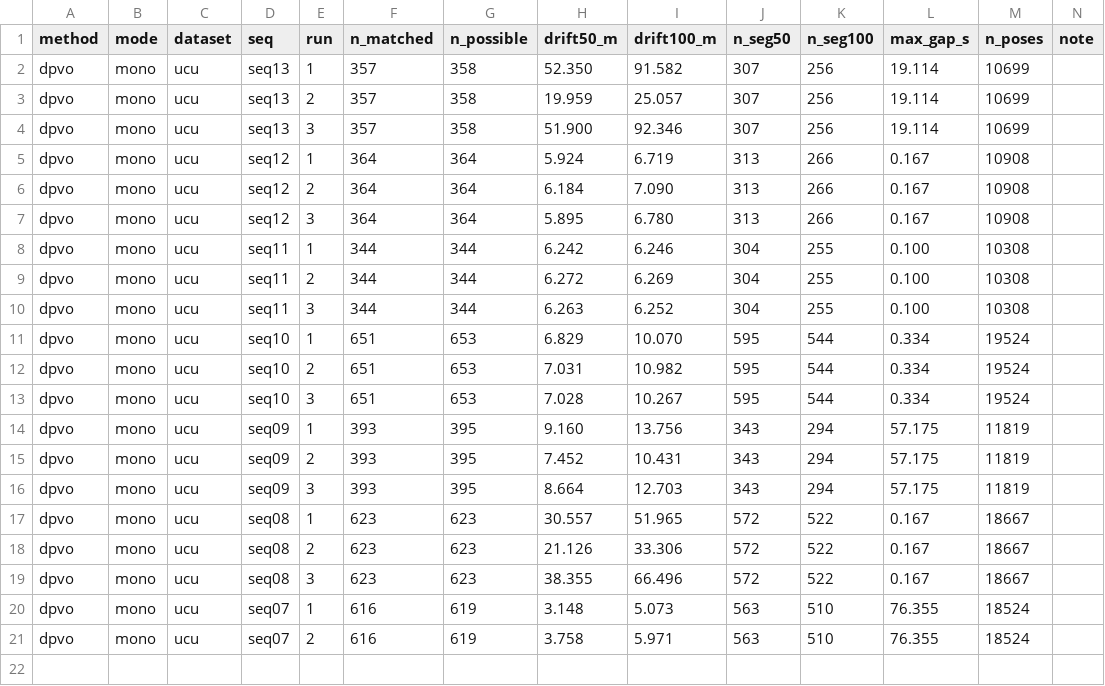
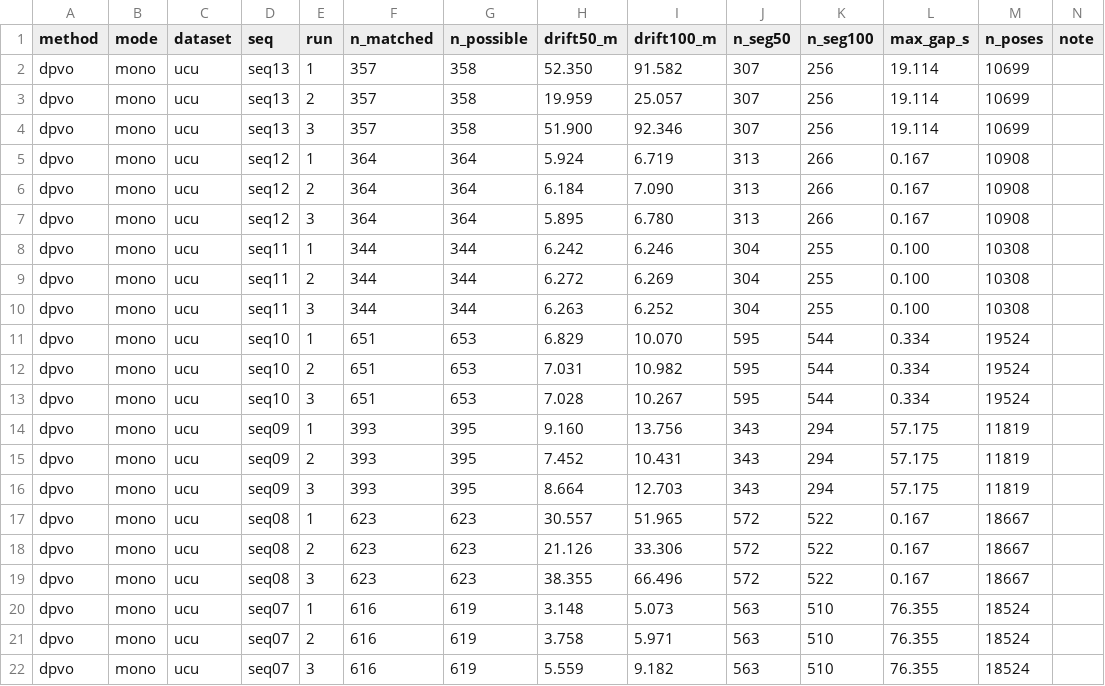
Before and after one commit to oToTak/slam-project-methods, a CSV file: results/summary_extra_StarDestroyer.csv, drawn as a sheet; the diff names each change by its address in the sheet, - before the commit and + after, or states it on an @@ line.

Commit message:
status StarDestroyer 2026-11-14T07:49:03+02:00

```diff
--- a/results/summary_extra_StarDestroyer.csv
+++ b/results/summary_extra_StarDestroyer.csv
+row 22: dpvo | mono | ucu | seq07 | 3 | 616 | 619 | 5.559 | 9.182 | 563 | 510 | 76.355 | 18524
```
Also changed, not shown: results/summary_StarDestroyer.csv, 7 other files.
